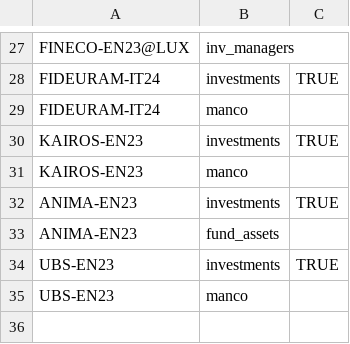
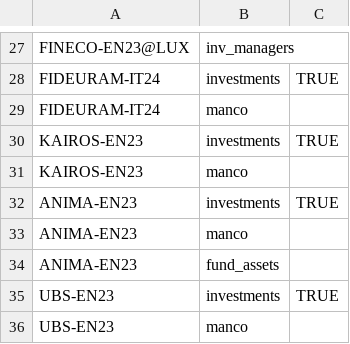
Before and after one commit to tvp-freeports/analysis_finance_reports, a CSV file: src/freeports_analysis/formats/algorithms/data/alghoritms_schedule.csv, drawn as a sheet; only a part is shown, gaps mark what is left out.

```diff
--- a/src/freeports_analysis/formats/algorithms/data/alghoritms_schedule.csv
+++ b/src/freeports_analysis/formats/algorithms/data/alghoritms_schedule.csv
@@ -32,2 +32,3 @@ KAIROS-EN23,manco
 ANIMA-EN23,investments,TRUE
+ANIMA-EN23,manco,
 ANIMA-EN23,fund_assets
```
Also changed, not shown: src/freeports_analysis/formats/algorithms/structured/page_classify/args.csv, 22 other files.
